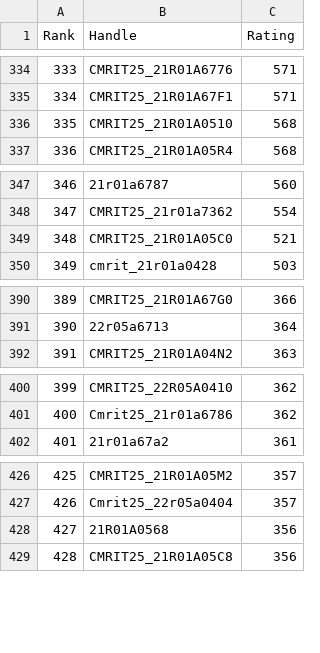
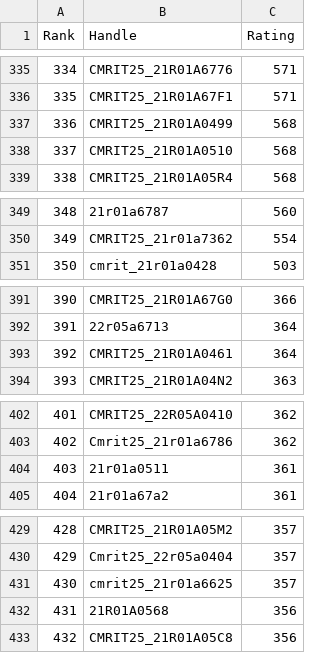
Before and after one commit to dog-broad/CodeforcesRankingGUI, a CSV file: Leaderboards/CurrentCodeforcesRatings.csv, drawn as a sheet; only a part is shown, gaps mark what is left out; removed rows and columns are numbered as before the commit, all else as after; the diff covers the shown part only; the diff names each change by its address in the sheet, - before the commit and + after, or states it on an @@ line.

```diff
--- a/Leaderboards/CurrentCodeforcesRatings.csv
+++ b/Leaderboards/CurrentCodeforcesRatings.csv
@@ column A (Rank) renumbered from row 153 down @@
+row 337: 336 | CMRIT25_21R01A0499 | 568
-row 349: 348 | CMRIT25_21R01A05C0 | 521
+row 393: 392 | CMRIT25_21R01A0461 | 364
+row 404: 403 | 21r01a0511 | 361
+row 431: 430 | cmrit25_21r01a6625 | 357
```
Also changed, not shown: 3 added rows and 2 removed rows elsewhere in this file.
